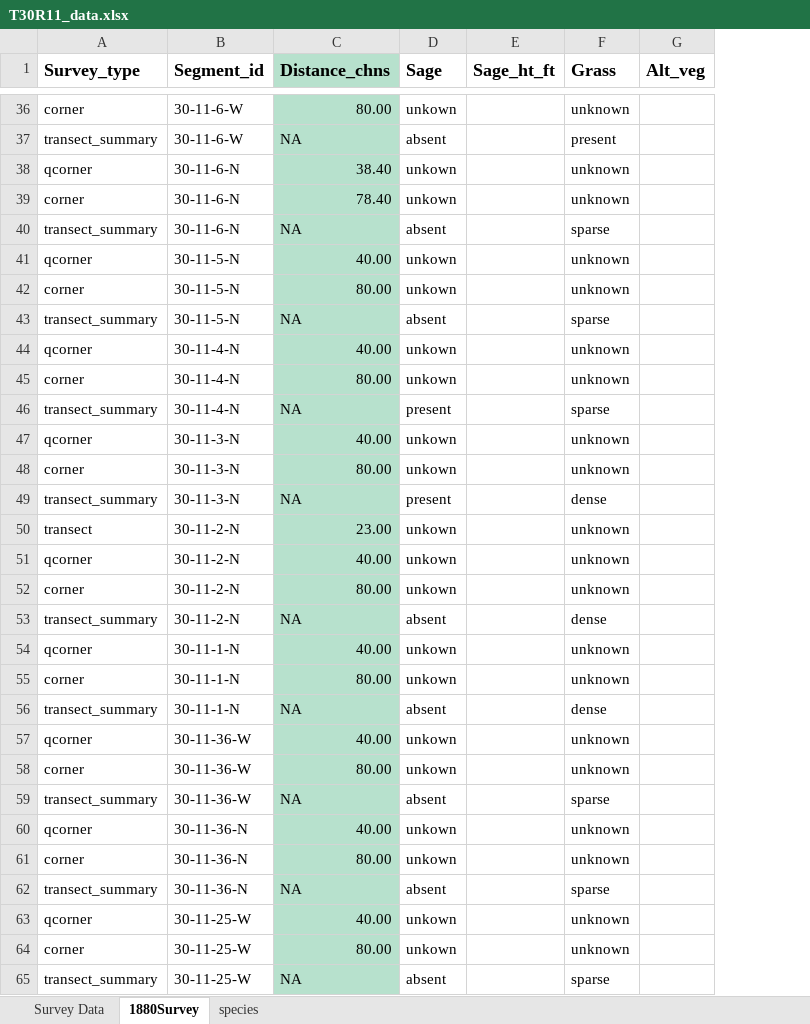
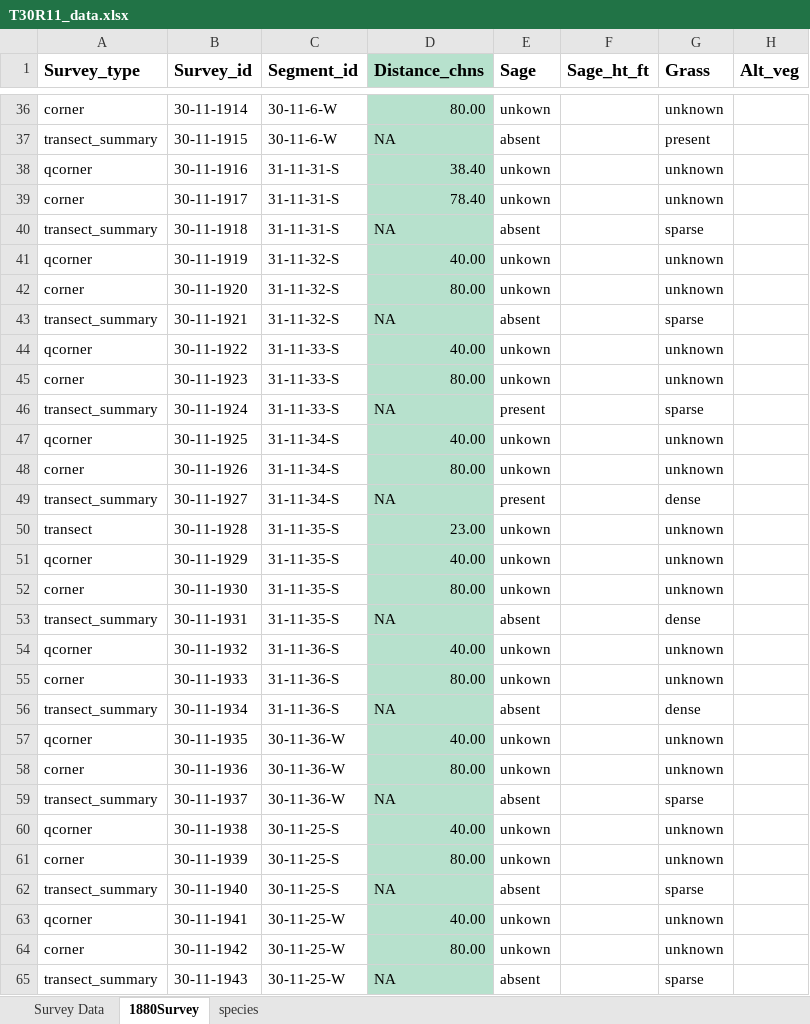
Before and after one commit to stevensjt/Sage_GLO, an Excel workbook: data/T30R11_data.xlsx, sheet 1880Survey, drawn as a sheet; only a part is shown, gaps mark what is left out; values as stored, in another font and other column widths than the file's, no borders; addresses are those after the commit; the diff covers the shown part only; the diff names each change by its address in the sheet, - before the commit and + after, or states it on an @@ line.

Commit message:
Made every transect S/W with the exception of the Eastern boundary (see email).

```diff
--- a/data/T30R11_data.xlsx (sheet 1880Survey)
+++ b/data/T30R11_data.xlsx (sheet 1880Survey)
+column B (Survey_id), rows 36-65: 30-11-1914 | 30-11-1915 | 30-11-1916 | 30-11-1917 | 30-11-1918 | 30-11-1919 | 30-11-1920 | 30-11-1921 | 30-11-1922 | 30-11-1923 | 30-11-1924 | 30-11-1925 | 30-11-1926 | 30-11-1927 | 30-11-1928 | 30-11-1929 | 30-11-1930 | 30-11-1931 | 30-11-1932 | 30-11-1933 | 30-11-1934 | 30-11-1935 | 30-11-1936 | 30-11-1937 | 30-11-1938 | 30-11-1939 | 30-11-1940 | 30-11-1941 | 30-11-1942 | 30-11-1943
-C38:C40 (Segment_id): 30-11-6-N
+C38:C40 (Segment_id): 31-11-31-S
-C41:C43 (Segment_id): 30-11-5-N
+C41:C43 (Segment_id): 31-11-32-S
-C44:C46 (Segment_id): 30-11-4-N
+C44:C46 (Segment_id): 31-11-33-S
-C47:C49 (Segment_id): 30-11-3-N
+C47:C49 (Segment_id): 31-11-34-S
-C50:C53 (Segment_id): 30-11-2-N
+C50:C53 (Segment_id): 31-11-35-S
-C54:C56 (Segment_id): 30-11-1-N
+C54:C56 (Segment_id): 31-11-36-S
-C60:C62 (Segment_id): 30-11-36-N
+C60:C62 (Segment_id): 30-11-25-S
```
Also changed, not shown: 87 edited cells elsewhere in this sheet, sheet Survey Data, formulas that keep their value.
